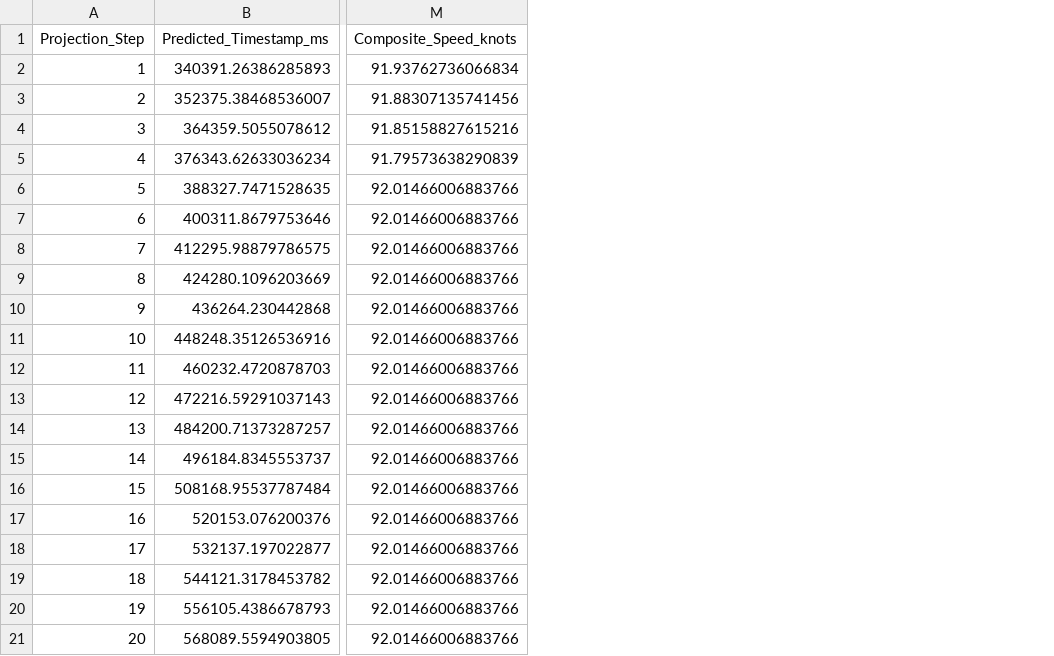
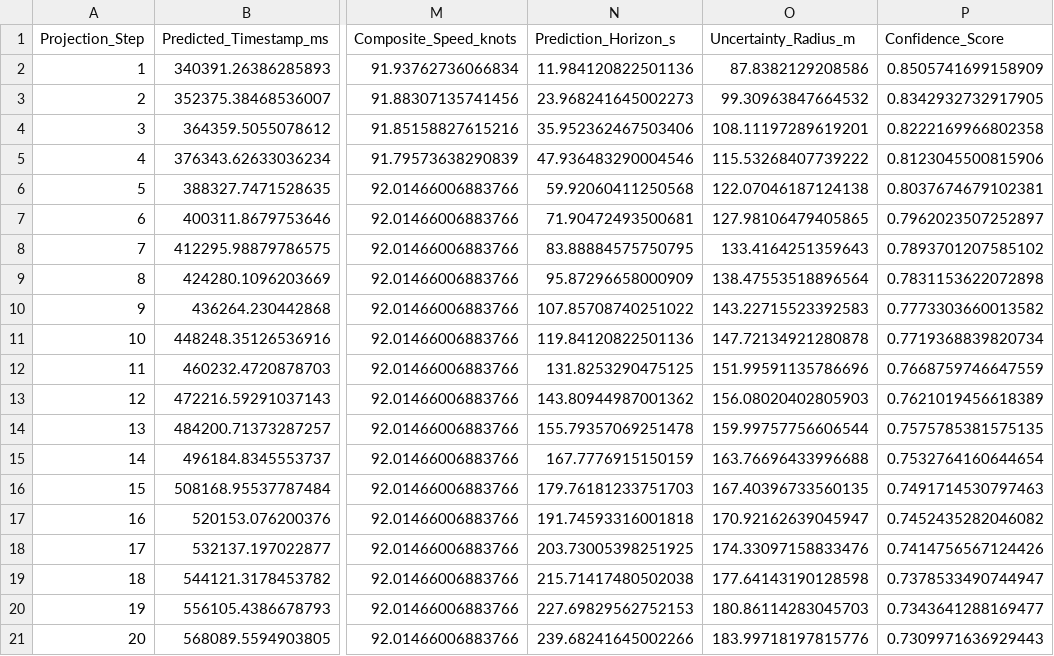
Before and after one commit to sitanshu01/abysss_echo, a CSV file: outputs/predicted_future_path.csv, drawn as a sheet; only a part is shown, gaps mark what is left out; the diff names each change by its address in the sheet, - before the commit and + after, or states it on an @@ line.

```diff
--- a/outputs/predicted_future_path.csv
+++ b/outputs/predicted_future_path.csv
+column N (Prediction_Horizon_s), rows 2-21: 11.984120822501136 | 23.968241645002273 | 35.952362467503406 | 47.936483290004546 | 59.92060411250568 | 71.90472493500681 | 83.88884575750795 | 95.87296658000909 | 107.85708740251022 | 119.84120822501136 | 131.8253290475125 | 143.80944987001362 | 155.79357069251478 | 167.7776915150159 | 179.76181233751703 | 191.74593316001818 | 203.73005398251925 | 215.71417480502038 | 227.69829562752153 | 239.68241645002266
+column O (Uncertainty_Radius_m), rows 2-21: 87.8382129208586 | 99.30963847664532 | 108.11197289619201 | 115.53268407739222 | 122.07046187124138 | 127.98106479405865 | 133.4164251359643 | 138.47553518896564 | 143.22715523392583 | 147.72134921280878 | 151.99591135786696 | 156.08020402805903 | 159.99757756606544 | 163.76696433996688 | 167.40396733560135 | 170.92162639045947 | 174.33097158833476 | 177.64143190128598 | 180.86114283045703 | 183.99718197815776
+column P (Confidence_Score), rows 2-21: 0.8505741699158909 | 0.8342932732917905 | 0.8222169966802358 | 0.8123045500815906 | 0.8037674679102381 | 0.7962023507252897 | 0.7893701207585102 | 0.7831153622072898 | 0.7773303660013582 | 0.7719368839820734 | 0.7668759746647559 | 0.7621019456618389 | 0.7575785381575135 | 0.7532764160644654 | 0.7491714530797463 | 0.7452435282046082 | 0.7414756567124426 | 0.7378533490744947 | 0.7343641288169477 | 0.7309971636929443
```
Also changed, not shown: 11 other files.
